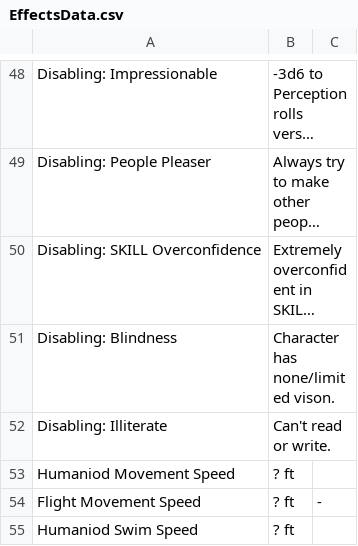
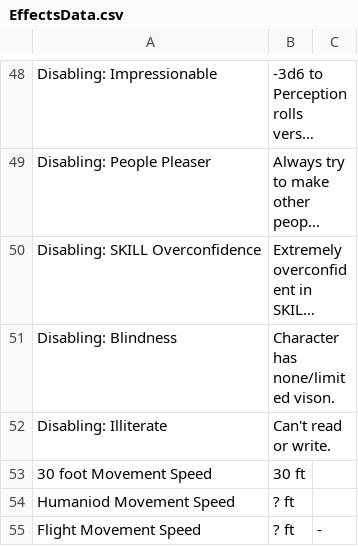
Before and after one commit to JackDanna/OldFallenCharacterSheet, a CSV file: src/Server/FallenData/EffectsData.csv, drawn as a sheet; only a part is shown, gaps mark what is left out; the shorter side is filled out with more unchanged rows; long unchanged cells end in …; the diff names each change by its address in the sheet, - before the commit and + after, or states it on an @@ line.

```diff
--- a/src/Server/FallenData/EffectsData.csv
+++ b/src/Server/FallenData/EffectsData.csv
+row 53: 30 foot Movement Speed | 30 ft
```
Also changed, not shown: src/Server/FallenData/AttributeDeterminedDiceModData.csv, src/Server/FallenData/ItemData.csv.
